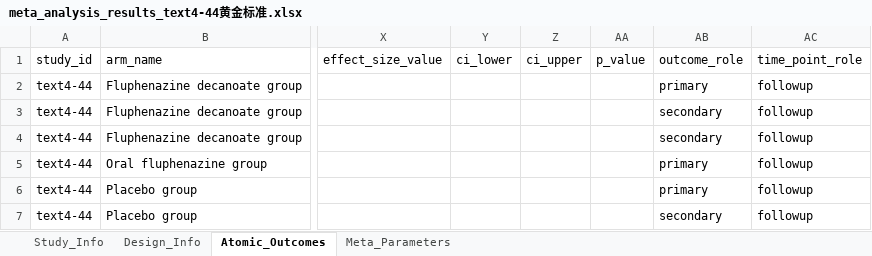
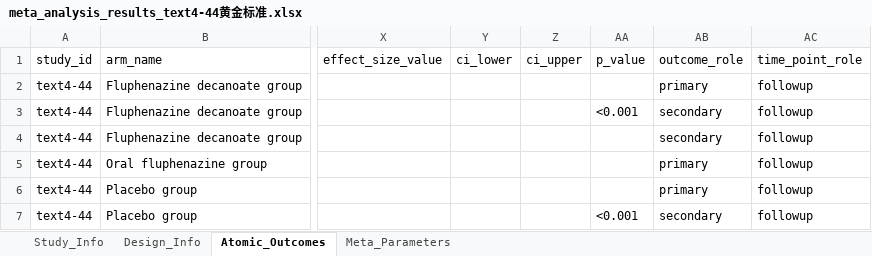
Before and after one commit to yijiajiajiajiajia/MAU-RCT-Extraction, an Excel workbook: Large-Scale Psychiatry Meta-Dataset/Gold Standard/meta_analysis_results_text4-44黄金标准.xlsx, sheet Atomic_Outcomes, drawn as a sheet; only a part is shown, gaps mark what is left out; values as stored, in another font and other column widths than the file's, no borders; the diff names each change by its address in the sheet, - before the commit and + after, or states it on an @@ line.

```diff
--- a/Large-Scale Psychiatry Meta-Dataset/Gold Standard/meta_analysis_results_text4-44黄金标准.xlsx (sheet Atomic_Outcomes)
+++ b/Large-Scale Psychiatry Meta-Dataset/Gold Standard/meta_analysis_results_text4-44黄金标准.xlsx (sheet Atomic_Outcomes)
-AA3 (p_value): (empty)
+AA3 (p_value): <0.001
-AA7 (p_value): (empty)
+AA7 (p_value): <0.001
```
Also changed, not shown: Large-Scale Psychiatry Meta-Dataset/Gold Standard/meta_analysis_results_text4-13黄金标准 .xlsx, Large-Scale Psychiatry Meta-Dataset/Gold Standard/meta_analysis_results_text4-27黄金标准.xlsx, 3 other files.
